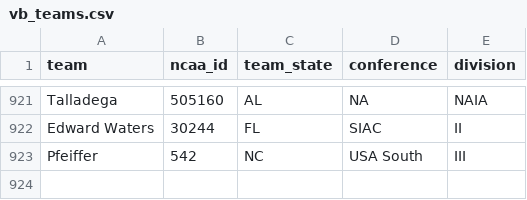
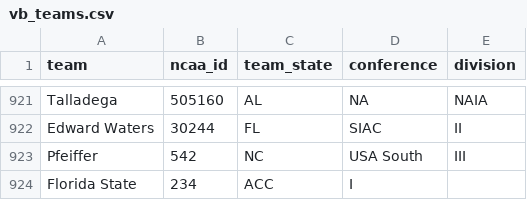
Before and after one commit to Sports-Roster-Data/womens-volleyball, a CSV file: vb_teams.csv, drawn as a sheet; only a part is shown, gaps mark what is left out; the diff names each change by its address in the sheet, - before the commit and + after, or states it on an @@ line.

Commit message:
added vb_teams

```diff
--- a/vb_teams.csv
+++ b/vb_teams.csv
+row 924: Florida State | 234 | ACC | I
```
